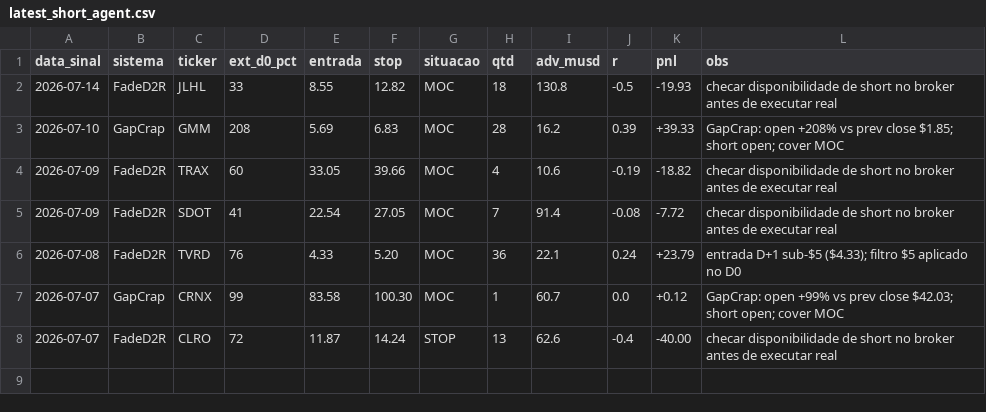
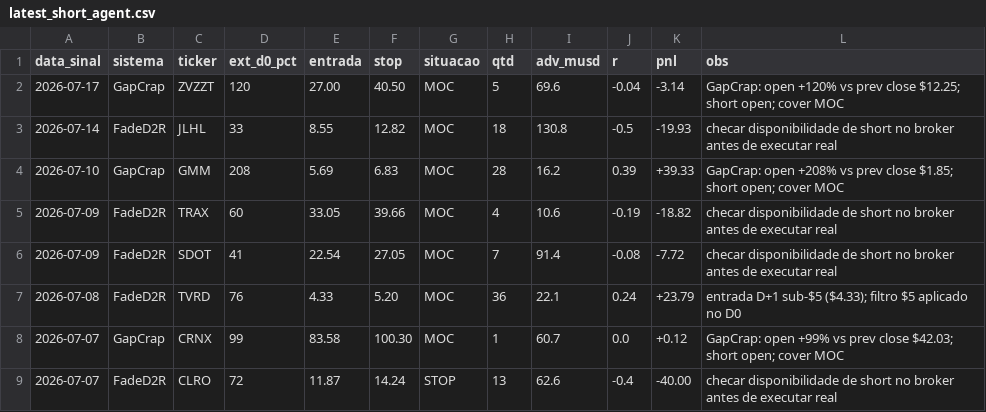
Before and after one commit to vmossini/radar-dashboard, a CSV file: latest_short_agent.csv, drawn as a sheet; the diff names each change by its address in the sheet, - before the commit and + after, or states it on an @@ line.

```diff
--- a/latest_short_agent.csv
+++ b/latest_short_agent.csv
+row 2: 2026-07-17 | GapCrap | ZVZZT | 120 | 27.00 | 40.50 | MOC | 5 | 69.6 | -0.04 | -3.14 | GapCrap: open +120% vs prev close $12.25; short open; cover MOC
```
Also changed, not shown: latest_gapcrap_scan.csv, latest_short_agent_metrics.csv, 3 other files.
